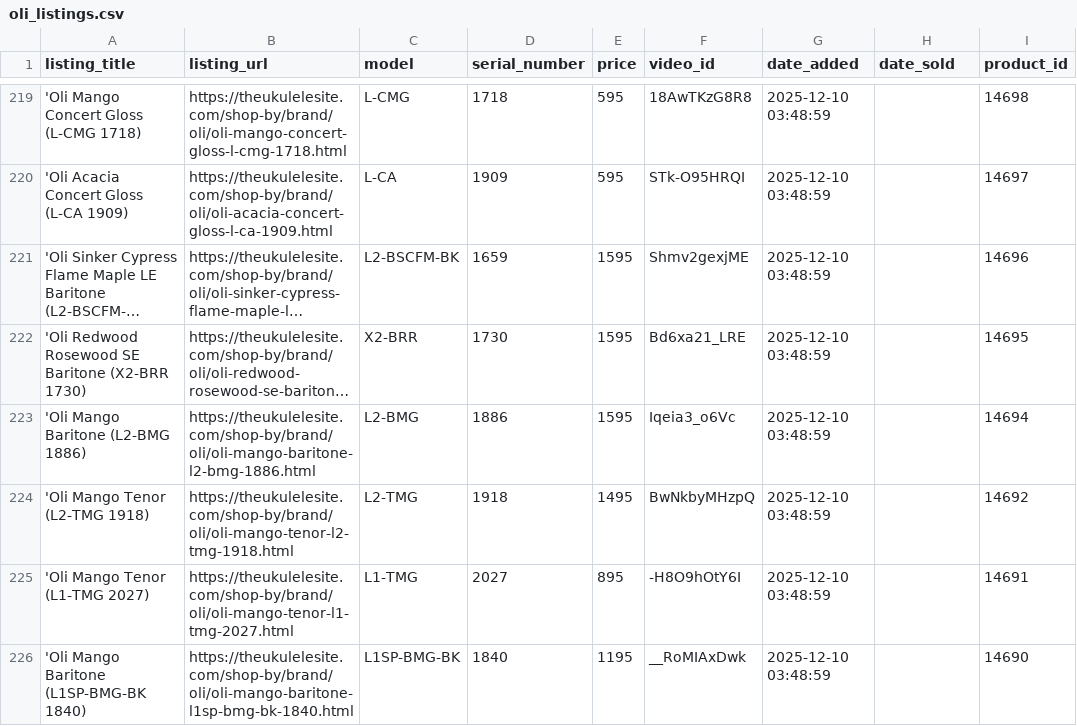
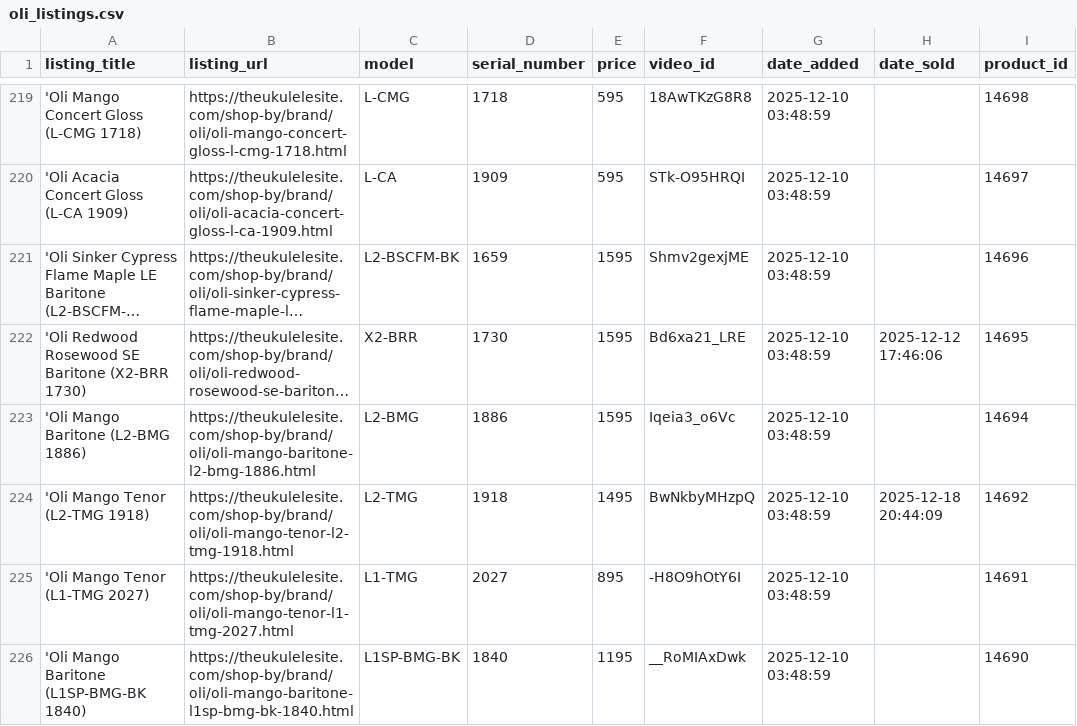
Before and after one commit to wykhuh/oli-database, a CSV file: raw_data/oli_listings.csv, drawn as a sheet; only a part is shown, gaps mark what is left out; long unchanged cells end in …; the diff covers the shown part only; the diff names each change by its address in the sheet, - before the commit and + after, or states it on an @@ line.

Commit message:
Update oli_listings.csv

```diff
--- a/raw_data/oli_listings.csv
+++ b/raw_data/oli_listings.csv
-H222 (date_sold): (empty)
+H222 (date_sold): 2025-12-12 17:46:06
-H224 (date_sold): (empty)
+H224 (date_sold): 2025-12-18 20:44:09
```
Also changed, not shown: 9 edited cells elsewhere in this file.
